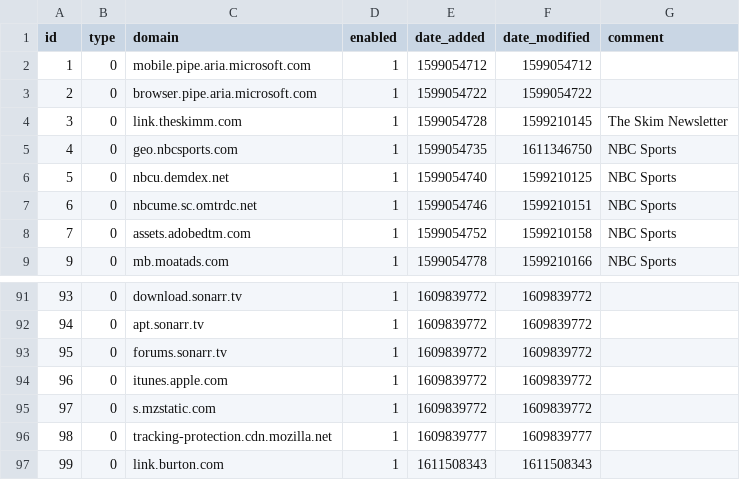
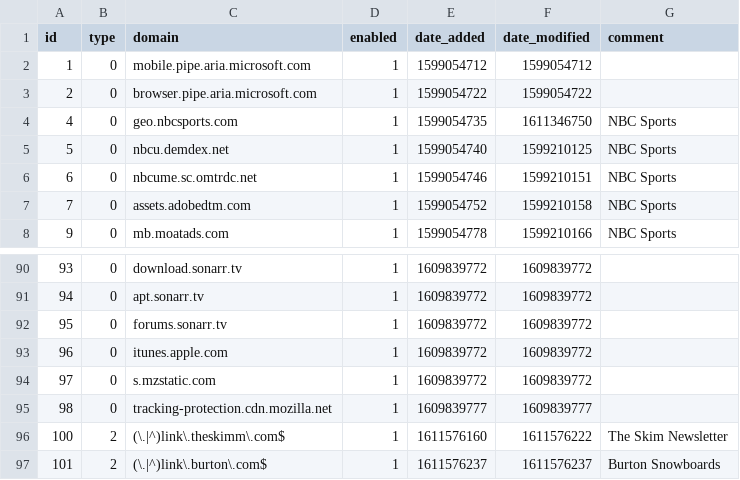
Before and after one commit to Greg2dot0/my-pihole-lists, a CSV file: domainlist.csv, drawn as a sheet; only a part is shown, gaps mark what is left out; removed rows and columns are numbered as before the commit, all else as after; the diff names each change by its address in the sheet, - before the commit and + after, or states it on an @@ line.

Commit message:
Updated January 25, 2021  8:00AM

```diff
--- a/domainlist.csv
+++ b/domainlist.csv
-row 4: 3 | 0 | link.theskimm.com | 1 | 1599054728 | 1599210145 | The Skim Newsletter
-row 97: 99 | 0 | link.burton.com | 1 | 1611508343 | 1611508343
+row 96: 100 | 2 | (\.|^)link\.theskimm\.com$ | 1 | 1611576160 | 1611576222 | The Skim Newsletter
+row 97: 101 | 2 | (\.|^)link\.burton\.com$ | 1 | 1611576237 | 1611576237 | Burton Snowboards
```
